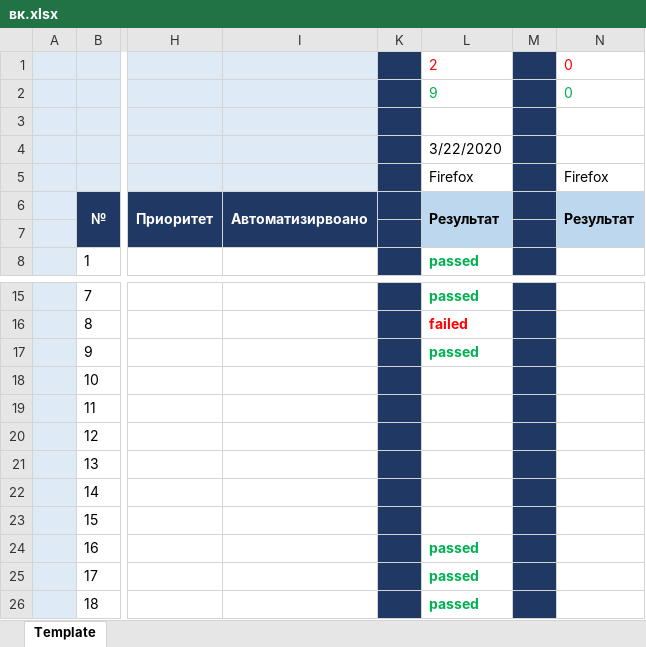
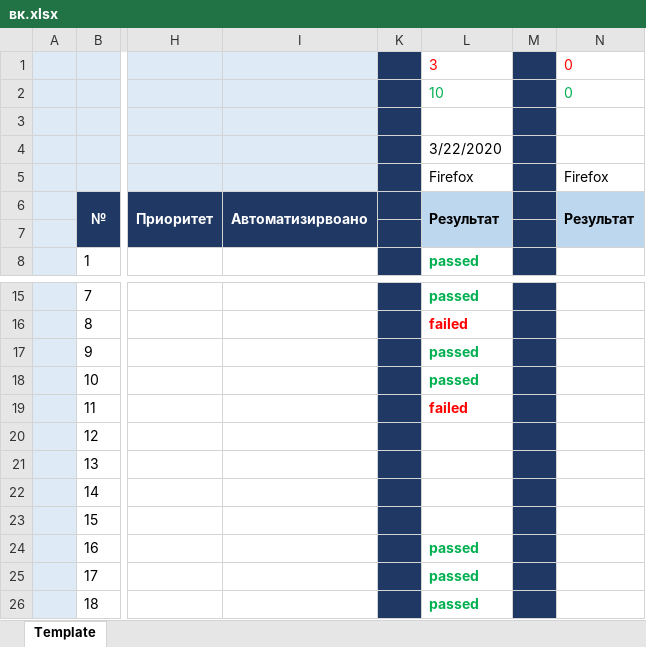
Before and after one commit to Kamilla1801/Test-keys, an Excel workbook: вк.xlsx, sheet Template, drawn as a sheet; only a part is shown, gaps mark what is left out; values as stored, in another font and other column widths than the file's, no borders; the diff names each change by its address in the sheet, - before the commit and + after, or states it on an @@ line.

Commit message:
тестирование 2 22.03
тестированние 2, 6 пройдено, 3 не пройдено

```diff
--- a/вк.xlsx (sheet Template)
+++ b/вк.xlsx (sheet Template)
-L1: 2
+L1: 3
-L2: 9
+L2: 10
-L18: (empty)
+L18: passed
-L19: (empty)
+L19: failed
```
